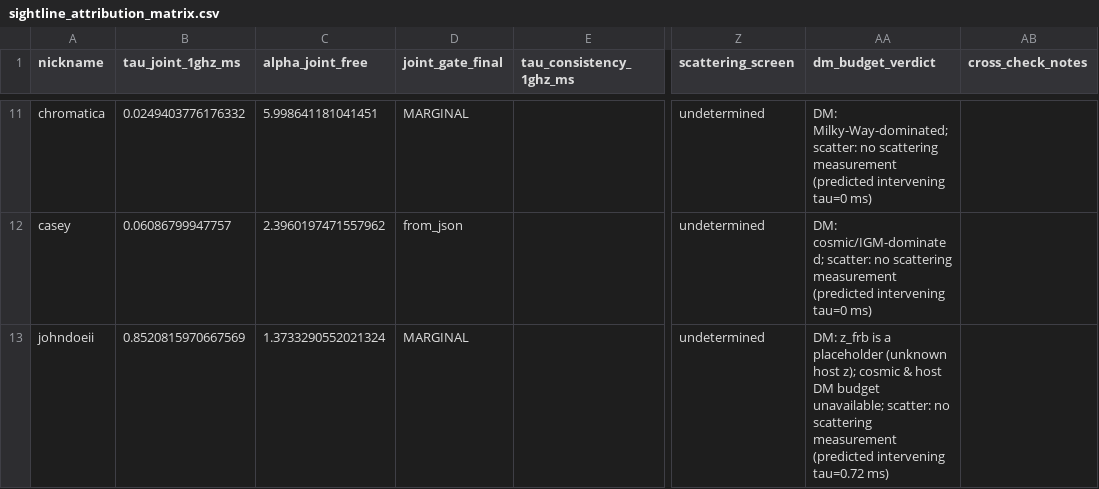
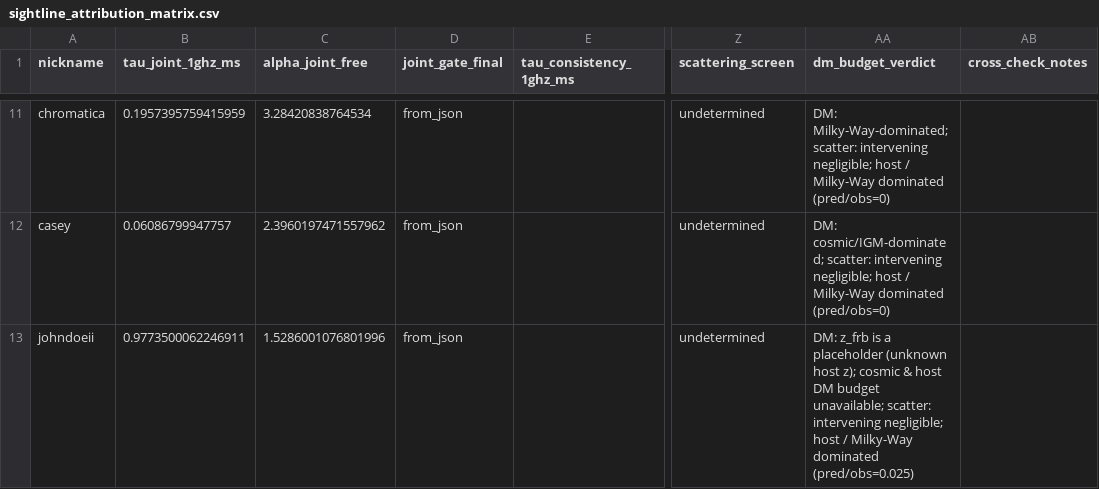
Before and after one commit to dsa110/dsa110-FLITS, a CSV file: galaxies/foreground/data/sightline_attribution_matrix.csv, drawn as a sheet; only a part is shown, gaps mark what is left out; the diff covers the shown part only; the diff names each change by its address in the sheet, - before the commit and + after, or states it on an @@ line.

```diff
--- a/galaxies/foreground/data/sightline_attribution_matrix.csv
+++ b/galaxies/foreground/data/sightline_attribution_matrix.csv
-B11 (tau_joint_1ghz_ms): 0.0249403776176332
+B11 (tau_joint_1ghz_ms): 0.1957395759415959
-C11 (alpha_joint_free): 5.998641181041451
+C11 (alpha_joint_free): 3.28420838764534
-D11 (joint_gate_final): MARGINAL
+D11 (joint_gate_final): from_json
-AA11 (dm_budget_verdict): …Milky-Way-dominated; scatter: no scattering measurement (predicted intervening tau=0 ms)
+AA11 (dm_budget_verdict): …Milky-Way-dominated; scatter: intervening negligible; host / Milky-Way dominated (pred/obs=0)
-AA12 (dm_budget_verdict): …cosmic/IGM-dominated; scatter: no scattering measurement (predicted intervening tau=0 ms)
+AA12 (dm_budget_verdict): …cosmic/IGM-dominated; scatter: intervening negligible; host / Milky-Way dominated (pred/obs=0)
-B13 (tau_joint_1ghz_ms): 0.8520815970667569
+B13 (tau_joint_1ghz_ms): 0.9773500062246911
-C13 (alpha_joint_free): 1.3733290552021324
+C13 (alpha_joint_free): 1.5286001076801996
-D13 (joint_gate_final): MARGINAL
+D13 (joint_gate_final): from_json
-AA13 (dm_budget_verdict): …unavailable; scatter: no scattering measurement (predicted intervening tau=0.72 ms)
+AA13 (dm_budget_verdict): …unavailable; scatter: intervening negligible; host / Milky-Way dominated (pred/obs=0.025)
```
Also changed, not shown: 35 edited cells elsewhere in this file, galaxies/foreground/data/tau_consistency_catalog.csv, 43 other files.
